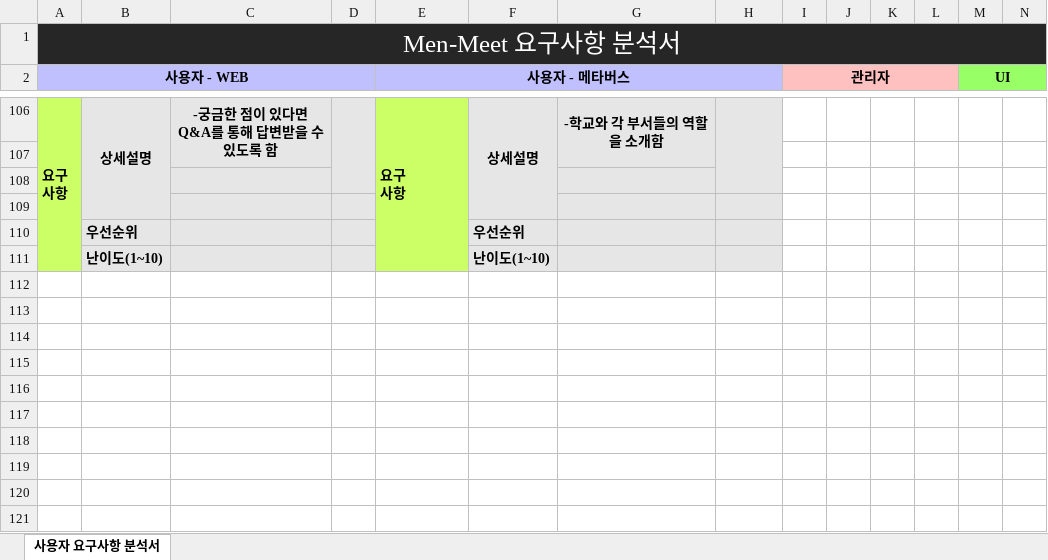
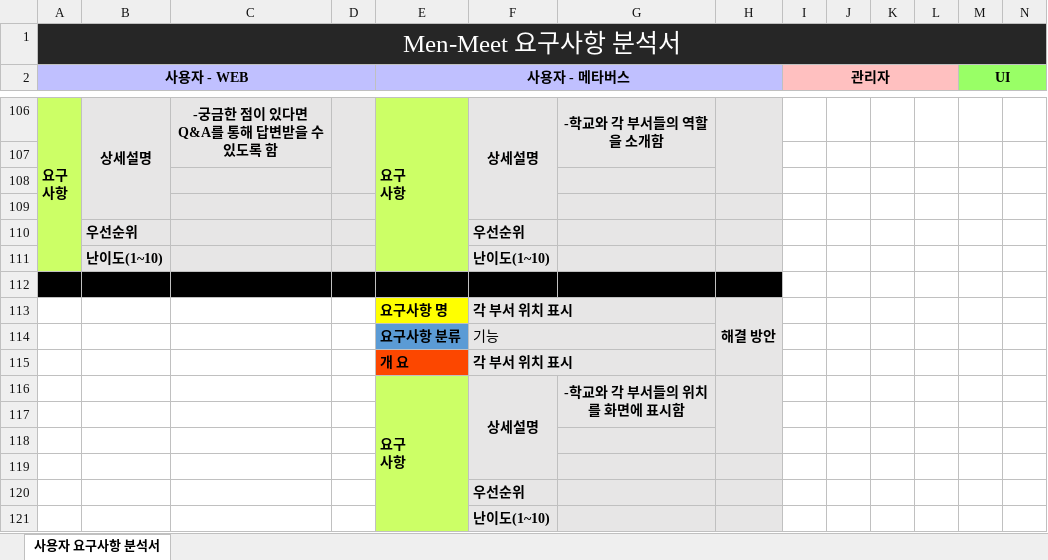
Before and after one commit to Men-Toss/Men-Meet, an Excel workbook: Project_Design/요구 사항 분석서.xlsx, sheet 사용자 요구사항 분석서, drawn as a sheet; only a part is shown, gaps mark what is left out; values as stored, in another font and other column widths than the file's, no borders; rows hold the shown columns only; ↵ is a line break in a cell; the diff names each change by its address in the sheet, - before the commit and + after, or states it on an @@ line.

```diff
--- a/Project_Design/요구 사항 분석서.xlsx (sheet 사용자 요구사항 분석서)
+++ b/Project_Design/요구 사항 분석서.xlsx (sheet 사용자 요구사항 분석서)
+row 112: (empty)
+row 113:  |  |  |  | 요구사항 명 | 각 부서 위치 표시 |  | 해결 방안
+row 114:  |  |  |  | 요구사항 분류 | 기능
+row 115:  |  |  |  | 개 요 | 각 부서 위치 표시
+row 116:  |  |  |  | 요구 ↵ 사항 | 상세설명 | -학교와 각 부서들의 위치를 화면에 표시함
+row 117: (empty)
+row 118: (empty)
+row 119: (empty)
+row 120:  |  |  |  |  | 우선순위
+row 121:  |  |  |  |  | 난이도(1~10)
```
Also changed, not shown: Project_Design/프로그램 기능 정의서.xlsx, 1 other file.
